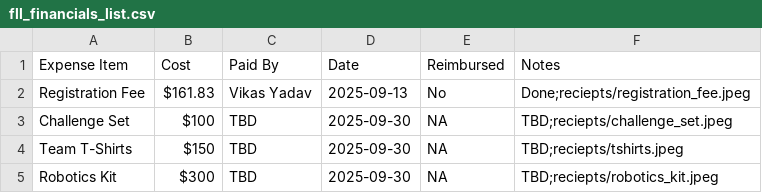
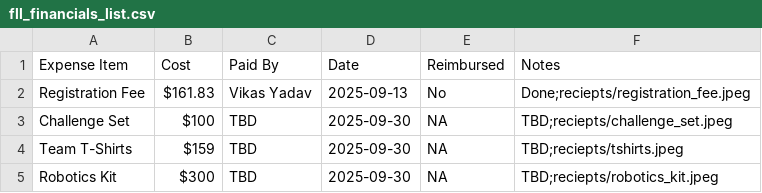
Before and after one commit to vikasy/fll-explore-team-hub, a CSV file: csv-files/fll_financials_list.csv, drawn as a sheet.

Commit message:
Update Team T-Shirts cost in financials list

```diff
--- a/csv-files/fll_financials_list.csv
+++ b/csv-files/fll_financials_list.csv
@@ -3,3 +3,3 @@ Registration Fee,$161.83,Vikas Yadav,2025-09-13,No,Done;reciepts/registration_fe
 Challenge Set,$100,TBD,2025-09-30,NA,TBD;reciepts/challenge_set.jpeg
-Team T-Shirts,$150,TBD,2025-09-30,NA,TBD;reciepts/tshirts.jpeg
+Team T-Shirts,$159,TBD,2025-09-30,NA,TBD;reciepts/tshirts.jpeg
 Robotics Kit,$300,TBD,2025-09-30,NA,TBD;reciepts/robotics_kit.jpeg
```
